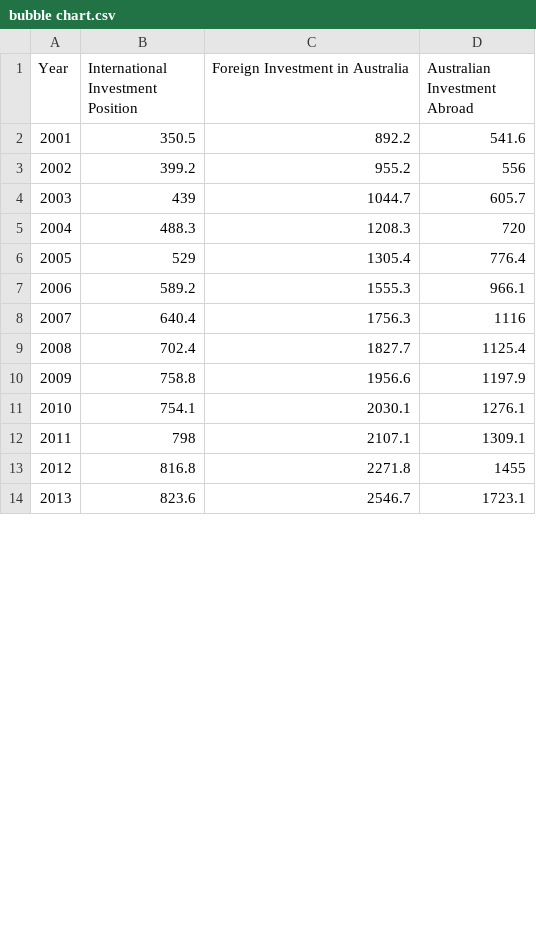
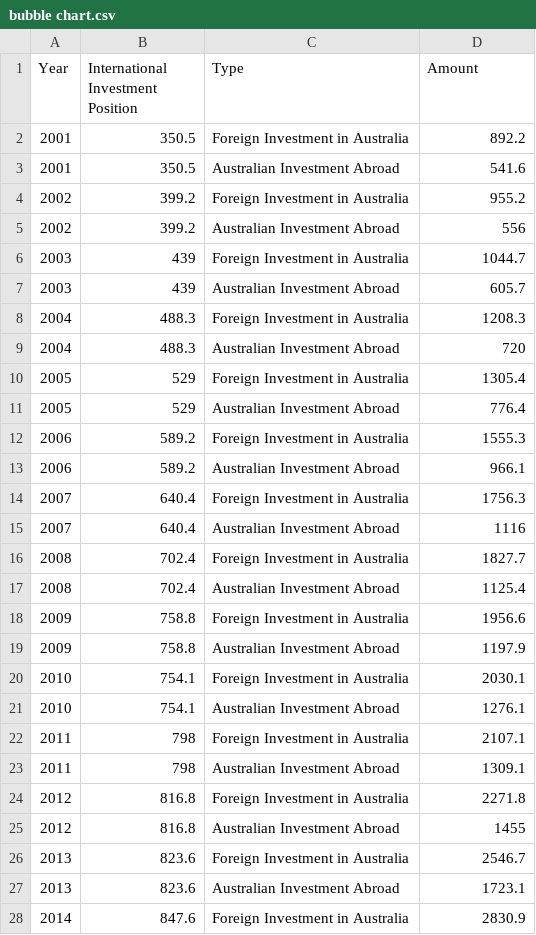
Before and after one commit to bwan0023/Assignment2, a CSV file: bubble chart.csv, drawn as a sheet; only a part is shown; the diff covers the shown part only.

Commit message:
Add files via upload

```diff
--- a/bubble chart.csv
+++ b/bubble chart.csv
@@ -1,14 +1,28 @@
-Year,International Investment Position,Foreign Investment in Australia,Australian Investment Abroad
-2001,350.5,892.2,541.6
-2002,399.2,955.2,556
-2003,439,1044.7,605.7
-2004,488.3,1208.3,720
-2005,529,1305.4,776.4
-2006,589.2,1555.3,966.1
-2007,640.4,1756.3,1116
-2008,702.4,1827.7,1125.4
-2009,758.8,1956.6,1197.9
-2010,754.1,2030.1,1276.1
-2011,798,2107.1,1309.1
-2012,816.8,2271.8,1455
-2013,823.6,2546.7,1723.1
+Year,International Investment Position,Type,Amount,,,,
+2001,350.5,Foreign Investment in Australia,892.2,,,,
+2001,350.5,Australian Investment Abroad,541.6,,,,
+2002,399.2,Foreign Investment in Australia,955.2,,,,
+2002,399.2,Australian Investment Abroad,556,,,,
+2003,439,Foreign Investment in Australia,1044.7,,,,
+2003,439,Australian Investment Abroad,605.7,,,,
+2004,488.3,Foreign Investment in Australia,1208.3,,,,
+2004,488.3,Australian Investment Abroad,720,,,,
+2005,529,Foreign Investment in Australia,1305.4,,,,
+2005,529,Australian Investment Abroad,776.4,,,,
+2006,589.2,Foreign Investment in Australia,1555.3,,,,
+2006,589.2,Australian Investment Abroad,966.1,,,,
+2007,640.4,Foreign Investment in Australia,1756.3,,,,
+2007,640.4,Australian Investment Abroad,1116,,,,
+2008,702.4,Foreign Investment in Australia,1827.7,,,,
+2008,702.4,Australian Investment Abroad,1125.4,,,,
+2009,758.8,Foreign Investment in Australia,1956.6,,,,
+2009,758.8,Australian Investment Abroad,1197.9,,,,
+2010,754.1,Foreign Investment in Australia,2030.1,,,,
+2010,754.1,Australian Investment Abroad,1276.1,,,,
+2011,798,Foreign Investment in Australia,2107.1,,,,
+2011,798,Australian Investment Abroad,1309.1,,,,
+2012,816.8,Foreign Investment in Australia,2271.8,,,,
+2012,816.8,Australian Investment Abroad,1455,,,,
+2013,823.6,Foreign Investment in Australia,2546.7,,,,
+2013,823.6,Australian Investment Abroad,1723.1,,,,
+2014,847.6,Foreign Investment in Australia,2830.9,,,,
```
Also changed, not shown: 6 added rows and 7 edited cells elsewhere in this file.
